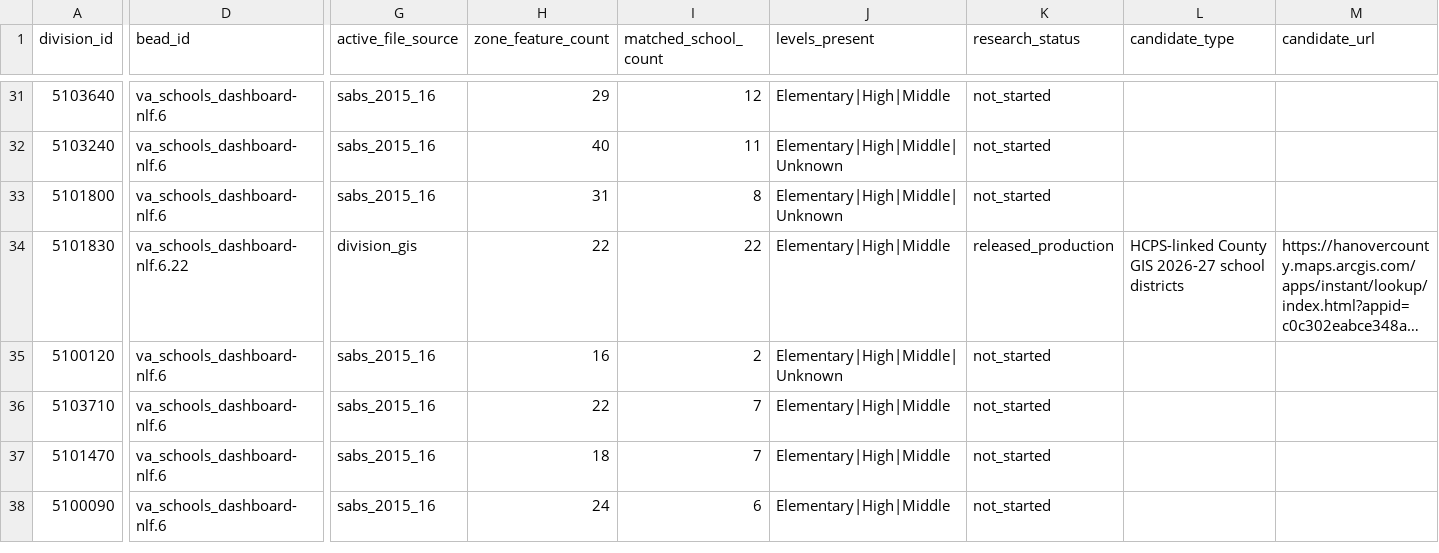
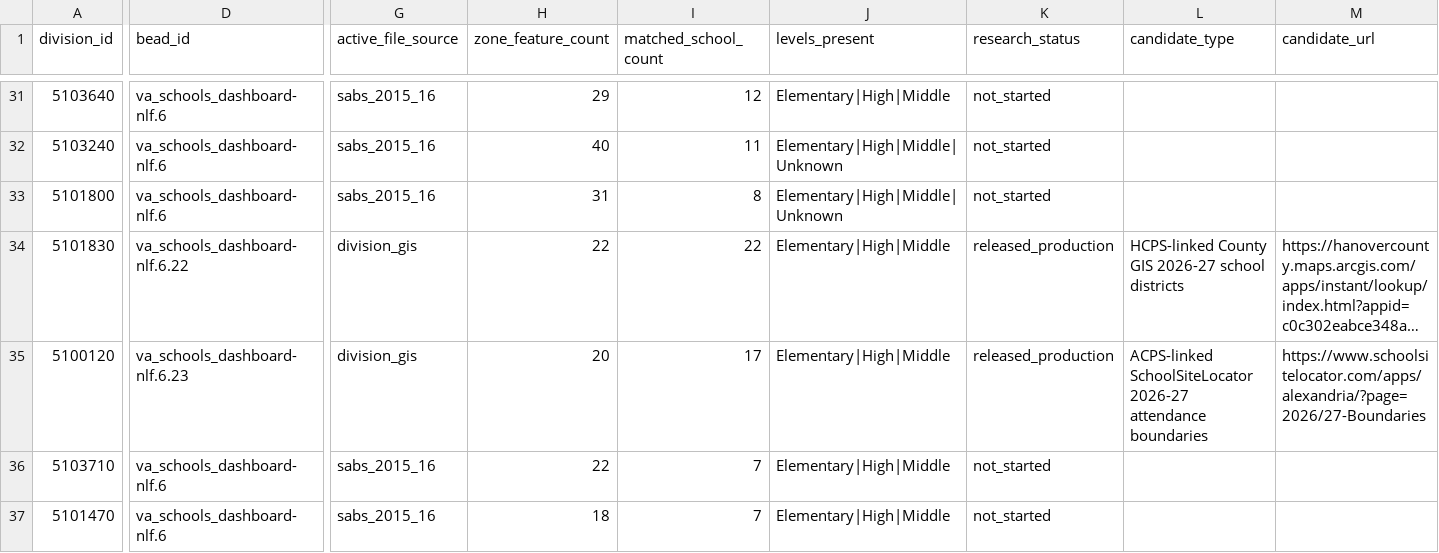
Before and after one commit to jeremiahmbrown/va_schools_dashboard, a CSV file: data-raw/zone_source_inventory.csv, drawn as a sheet; only a part is shown, gaps mark what is left out; the shorter side is filled out with more unchanged rows; long unchanged cells end in …; the diff covers the shown part only; the diff names each change by its address in the sheet, - before the commit and + after, or states it on an @@ line.

Commit message:
Release Alexandria 2026-27 attendance zones

```diff
--- a/data-raw/zone_source_inventory.csv
+++ b/data-raw/zone_source_inventory.csv
-D35 (bead_id): va_schools_dashboard-nlf.6
+D35 (bead_id): va_schools_dashboard-nlf.6.23
-G35 (active_file_source): sabs_2015_16
+G35 (active_file_source): division_gis
-H35 (zone_feature_count): 16
+H35 (zone_feature_count): 20
-I35 (matched_school_count): 2
+I35 (matched_school_count): 17
-J35 (levels_present): Elementary|High|Middle|Unknown
+J35 (levels_present): Elementary|High|Middle
-K35 (research_status): not_started
+K35 (research_status): released_production
-L35 (candidate_type): (empty)
+L35 (candidate_type): ACPS-linked SchoolSiteLocator 2026-27 attendance boundaries
-M35 (candidate_url): (empty)
+M35 (candidate_url): https://www.schoolsitelocator.com/apps/alexandria/?page=2026/27-Boundaries
```
Also changed, not shown: 8 edited cells elsewhere in this file, 15 other files.
